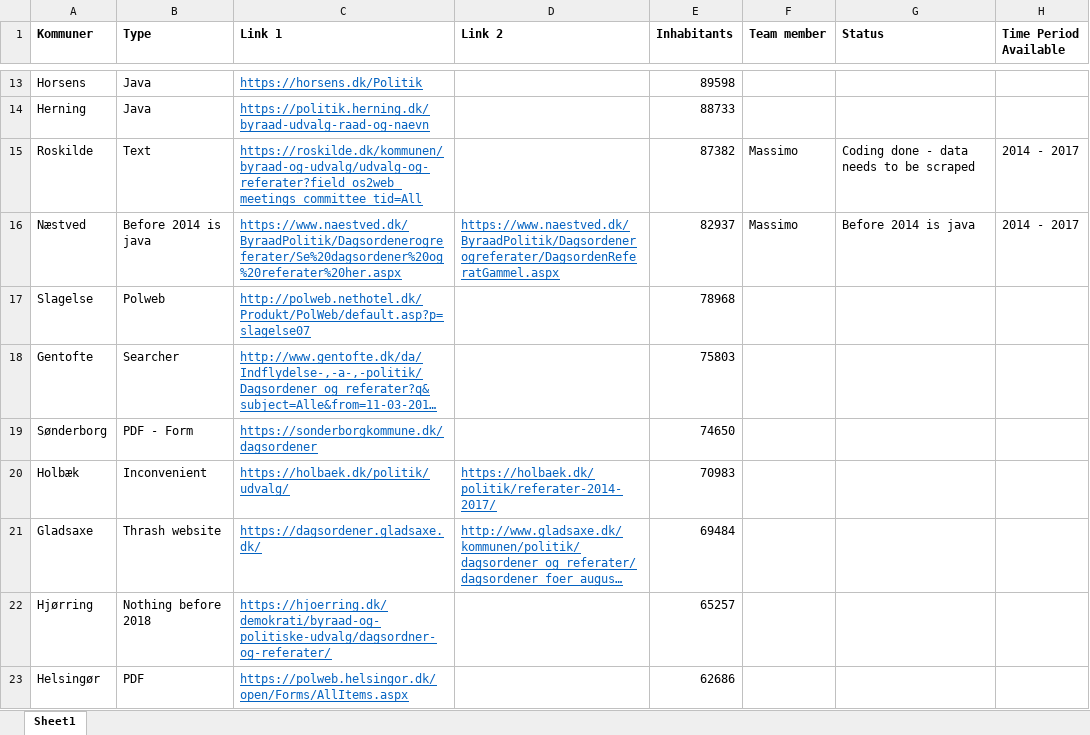
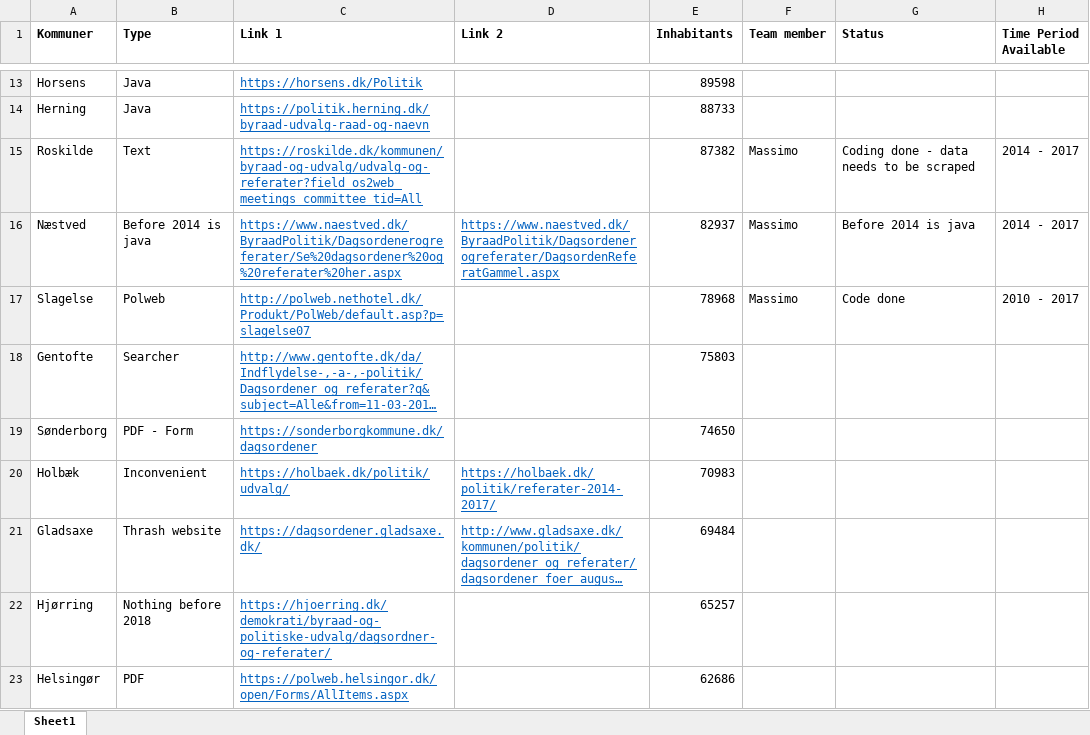
Before and after one commit to Andlino/First_Repository_CROW_FAR, an Excel workbook: Kommuner.xlsx, sheet Sheet1, drawn as a sheet; only a part is shown, gaps mark what is left out; long unchanged cells end in …; values as stored, in another font and other column widths than the file's, no borders; the diff names each change by its address in the sheet, - before the commit and + after, or states it on an @@ line.

```diff
--- a/Kommuner.xlsx (sheet Sheet1)
+++ b/Kommuner.xlsx (sheet Sheet1)
-F17 (Team member): (empty)
+F17 (Team member): Massimo
-G17 (Status): (empty)
+G17 (Status): Code done
-H17 (Time Period Available): (empty)
+H17 (Time Period Available): 2010 - 2017
```
Also changed, not shown: 4 other files.
